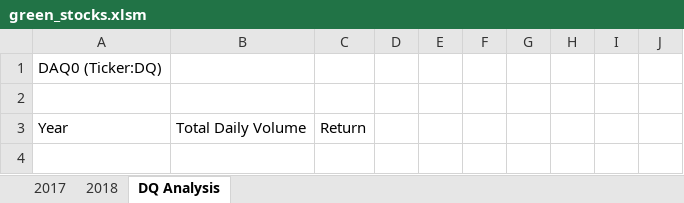
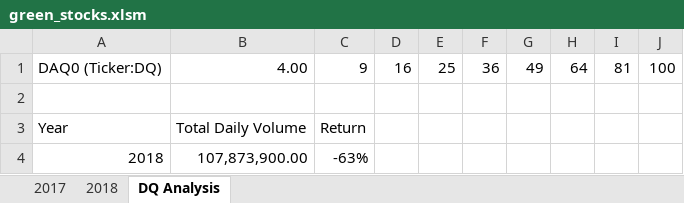
Before and after one commit to juan-mpn/stock-analysis, an Excel workbook: green_stocks.xlsm, sheet DQ Analysis, drawn as a sheet; values as stored, in another font and other column widths than the file's, no borders; removed rows and columns are numbered as before the commit, all else as after; the diff names each change by its address in the sheet, - before the commit and + after, or states it on an @@ line.

Commit message:
Adding the Return Calculation
#Starting Price - Ending Price with for loop
output worksheet
using Cells Method
row count
##rowEnd = Cells(Rows.Count, "A").End(xlUp).Row

```diff
--- a/green_stocks.xlsm (sheet DQ Analysis)
+++ b/green_stocks.xlsm (sheet DQ Analysis)
-row 1: DAQ0 (Ticker:DQ)
+row 1: DAQ0 (Ticker:DQ) | 4.00 | 9 | 16 | 25 | 36 | 49 | 64 | 81 | 100
+row 4: 2018 | 107,873,900.00 | -63%
```
